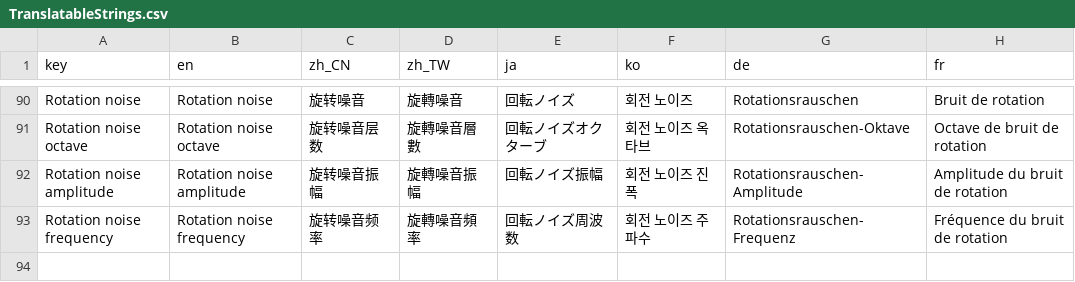
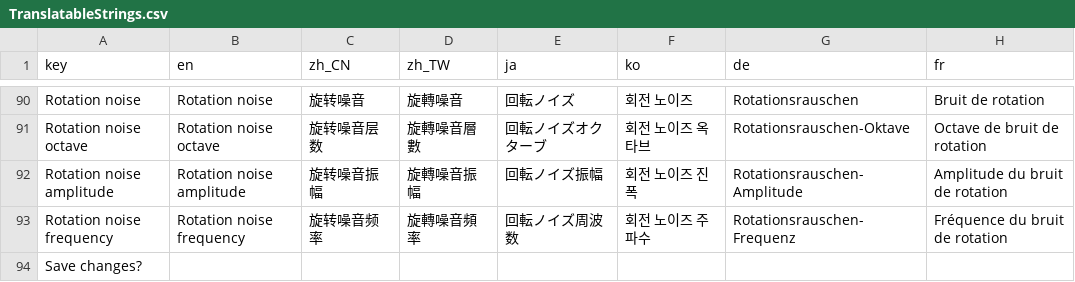
Before and after one commit to djacidfx/Ciallo, a CSV file: Ciallo/Localization/TranslatableStrings.csv, drawn as a sheet; only a part is shown, gaps mark what is left out; the diff names each change by its address in the sheet, - before the commit and + after, or states it on an @@ line.

Commit message:
Add save change dialog

```diff
--- a/Ciallo/Localization/TranslatableStrings.csv
+++ b/Ciallo/Localization/TranslatableStrings.csv
+row 94: Save changes?
```
Also changed, not shown: 6 other files.
